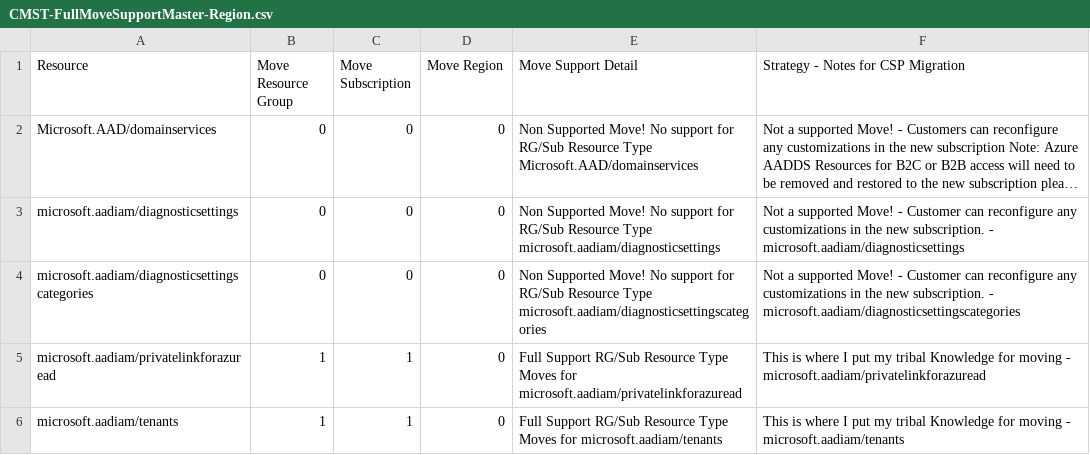
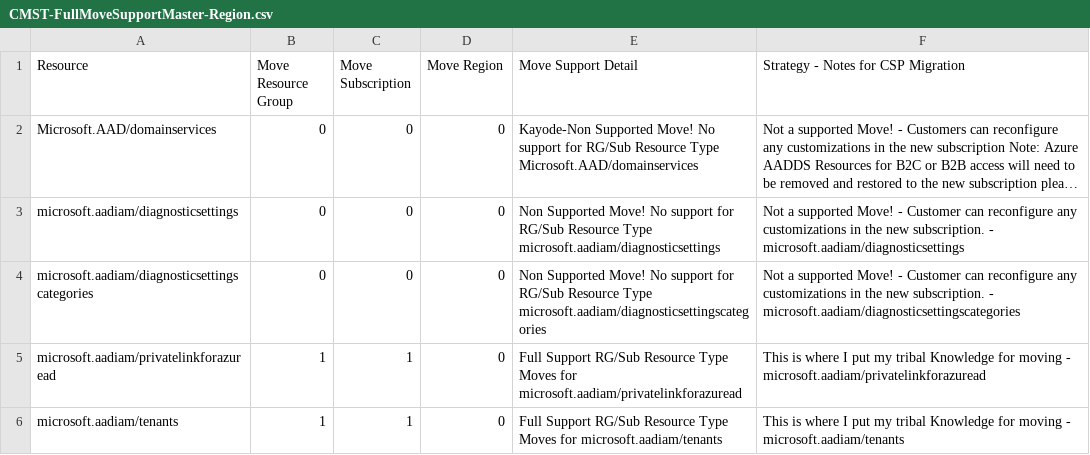
Before and after one commit to techwisejf/resource-capabilities-SCJF, a CSV file: CMST-FullMoveSupportMaster-Region.csv, drawn as a sheet; only a part is shown; long unchanged cells end in …; the diff names each change by its address in the sheet, - before the commit and + after, or states it on an @@ line.

Commit message:
Update CMST-FullMoveSupportMaster-Region.csv

```diff
--- a/CMST-FullMoveSupportMaster-Region.csv
+++ b/CMST-FullMoveSupportMaster-Region.csv
-E2 (Move Support Detail): Non Supported Move!…
+E2 (Move Support Detail): Kayode-Non Supported Move!…
```
